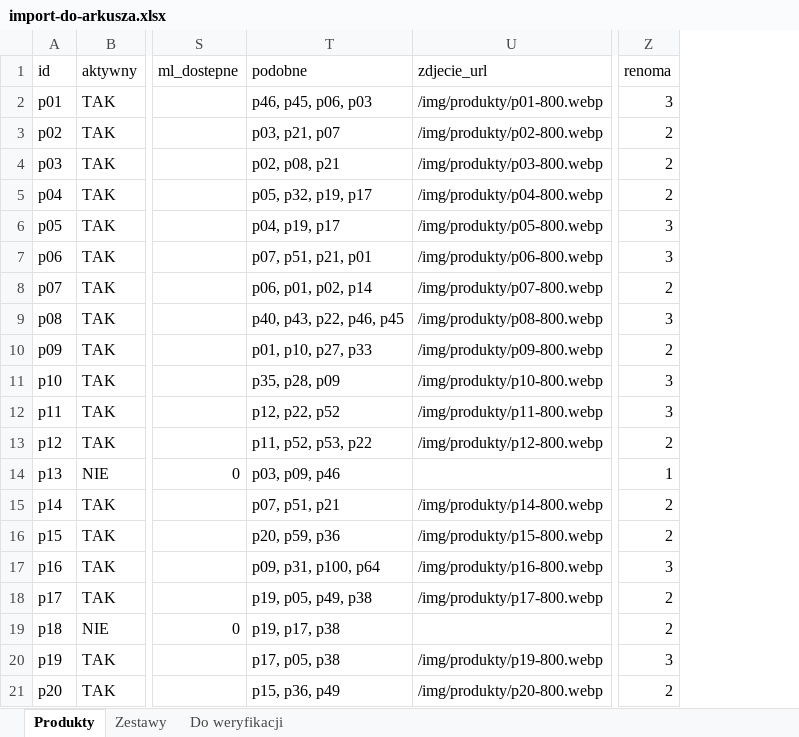
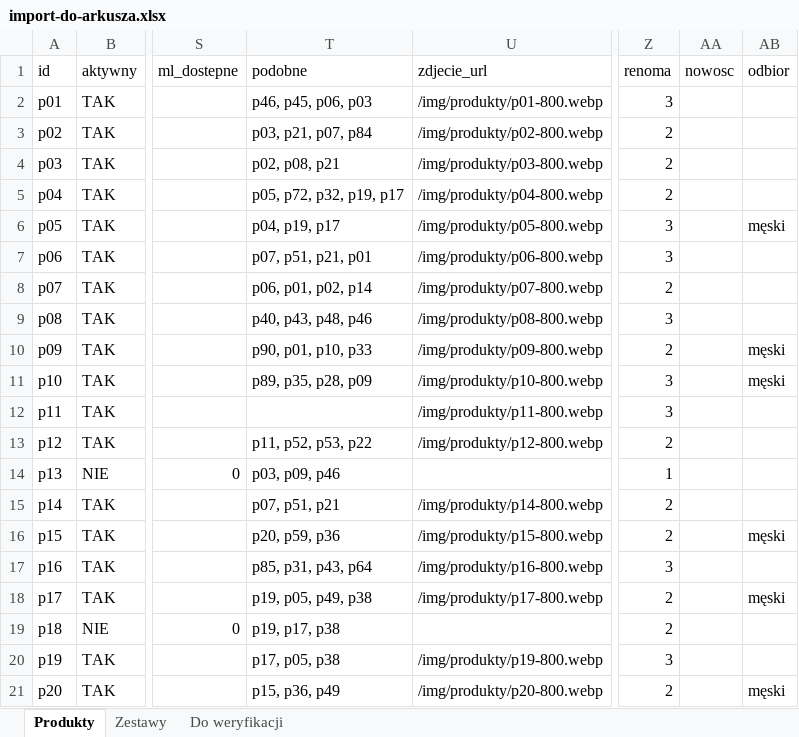
Before and after one commit to VincentPittos/Nicci-Fragrance, an Excel workbook: dev/dane/import-do-arkusza.xlsx, sheet Produkty, drawn as a sheet; only a part is shown, gaps mark what is left out; values as stored, in another font and other column widths than the file's, no borders; the diff covers the shown part only; the diff names each change by its address in the sheet, - before the commit and + after, or states it on an @@ line.

```diff
--- a/dev/dane/import-do-arkusza.xlsx (sheet Produkty)
+++ b/dev/dane/import-do-arkusza.xlsx (sheet Produkty)
+column AA (nowosc), empty
+column AB (odbior), rows 6-21: męski |  |  |  | męski | męski |  |  |  |  | męski |  | męski |  |  | męski
-T3 (podobne): p03, p21, p07
+T3 (podobne): p03, p21, p07, p84
-T5 (podobne): p05, p32, p19, p17
+T5 (podobne): p05, p72, p32, p19, p17
-T9 (podobne): p40, p43, p22, p46, p45
+T9 (podobne): p40, p43, p48, p46
-T10 (podobne): p01, p10, p27, p33
+T10 (podobne): p90, p01, p10, p33
-T11 (podobne): p35, p28, p09
+T11 (podobne): p89, p35, p28, p09
-T12 (podobne): p12, p22, p52
+T12 (podobne): (empty)
-T17 (podobne): p09, p31, p100, p64
+T17 (podobne): p85, p31, p43, p64
```
Also changed, not shown: 40 edited cells elsewhere in this sheet, sheet Do weryfikacji, 48 other files.
